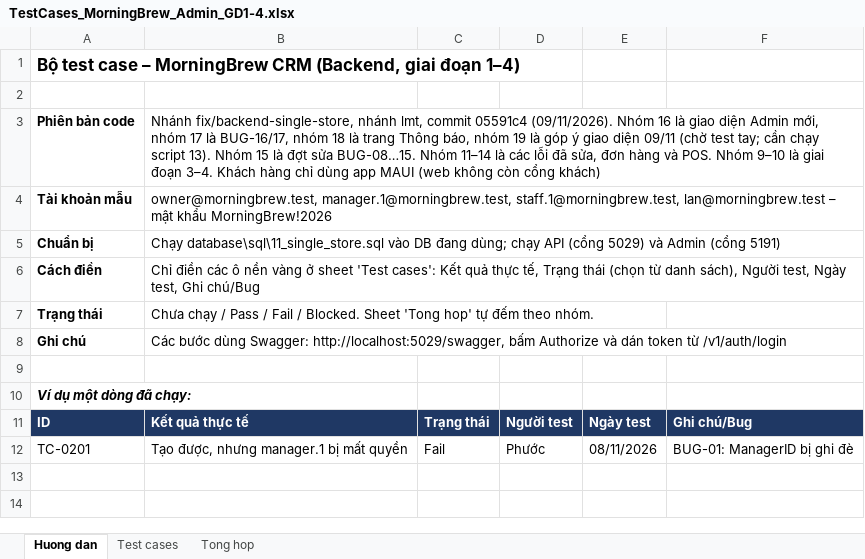
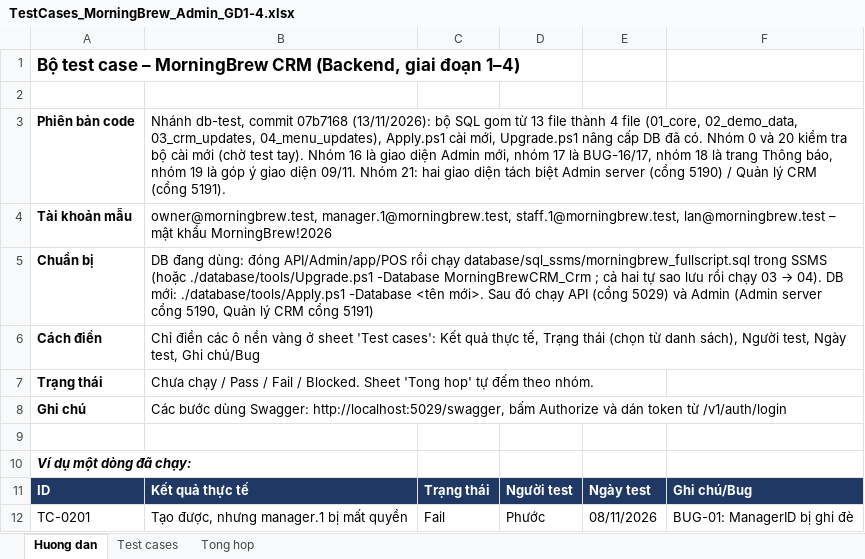
Before and after one commit to KhThB/MorningBrewCRM, an Excel workbook: docs/TestCases_MorningBrew_Admin_GD1-4.xlsx, sheet Huong dan, drawn as a sheet; values as stored, in another font and other column widths than the file's, no borders; the diff names each change by its address in the sheet, - before the commit and + after, or states it on an @@ line.

Commit message:
Update TestCases_MorningBrew_Admin_GD1-4.xlsx

```diff
--- a/docs/TestCases_MorningBrew_Admin_GD1-4.xlsx (sheet Huong dan)
+++ b/docs/TestCases_MorningBrew_Admin_GD1-4.xlsx (sheet Huong dan)
-B3: Nhánh fix/backend-single-store, nhánh lmt, commit 05591c4 (09/11/2026). Nhóm 16 là giao diện Admin mới, nhóm 17 là BUG-16/17, nhóm 18 là trang Thông báo, nhóm 19 là góp ý giao diện 09/11 (chờ test tay; cần chạy script 13). Nhóm 15 là đợt sửa BUG-08…15. Nhóm 11–14 là các lỗi đã sửa, đơn hàng và POS. Nhóm 9–10 là giai đoạn 3–4. Khách hàng chỉ dùng app MAUI (web không còn cổng khách)
+B3: Nhánh db-test, commit 07b7168 (13/11/2026): bộ SQL gom từ 13 file thành 4 file (01_core, 02_demo_data, 03_crm_updates, 04_menu_updates), Apply.ps1 cài mới, Upgrade.ps1 nâng cấp DB đã có. Nhóm 0 và 20 kiểm tra bộ cài mới (chờ test tay). Nhóm 16 là giao diện Admin mới, nhóm 17 là BUG-16/17, nhóm 18 là trang Thông báo, nhóm 19 là góp ý giao diện 09/11. Nhóm 21: hai giao diện tách biệt Admin server (cổng 5190) / Quản lý CRM (cổng 5191).
@@ B5: Chạy database\sql\11_single_store.sql vào DB đang dùng; chạy API (cổng 5029) và Admin (cổng 5191) → DB đang dùng: đóng API/Admin/app/POS rồi chạy database/sql_ssms/morningbrew_fullscript.sql trong SSMS (hoặc ./database/tools/Upgrade.ps1 -Database MorningBrewCRM_Crm ; cả hai tự sao lưu rồi chạy 03 → 04). DB mới: ./database/tools/Apply.ps1 -Database <tên mới>. Sau đó chạy API (cổng 5029) và Admin (Admin server cổng 5190, Quản lý CRM cổng 5191) @@
```
Also changed, not shown: sheet Test cases, sheet Tong hop, formulas that keep their value, charts or pictures.
